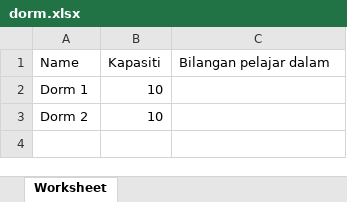
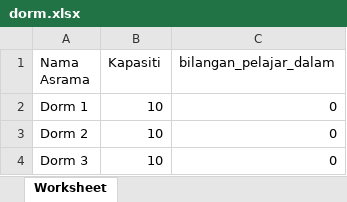
Before and after one commit to MingXuan23/prim-development, an Excel workbook: public/uploads/excel/dorm.xlsx, sheet Worksheet, drawn as a sheet; values as stored, in another font and other column widths than the file's, no borders; the diff names each change by its address in the sheet, - before the commit and + after, or states it on an @@ line.

```diff
--- a/public/uploads/excel/dorm.xlsx (sheet Worksheet)
+++ b/public/uploads/excel/dorm.xlsx (sheet Worksheet)
-A1: Name
+A1: Nama Asrama
-C1: Bilangan pelajar dalam
+C1: bilangan_pelajar_dalam
-C2:C3 (bilangan_pelajar_dalam): (empty)
+C2:C3 (bilangan_pelajar_dalam): 0
+row 4: Dorm 3 | 10 | 0
```
Also changed, not shown: public/uploads/excel/class.xlsx, public/uploads/excel/teacher.xlsx, 7 other files.
